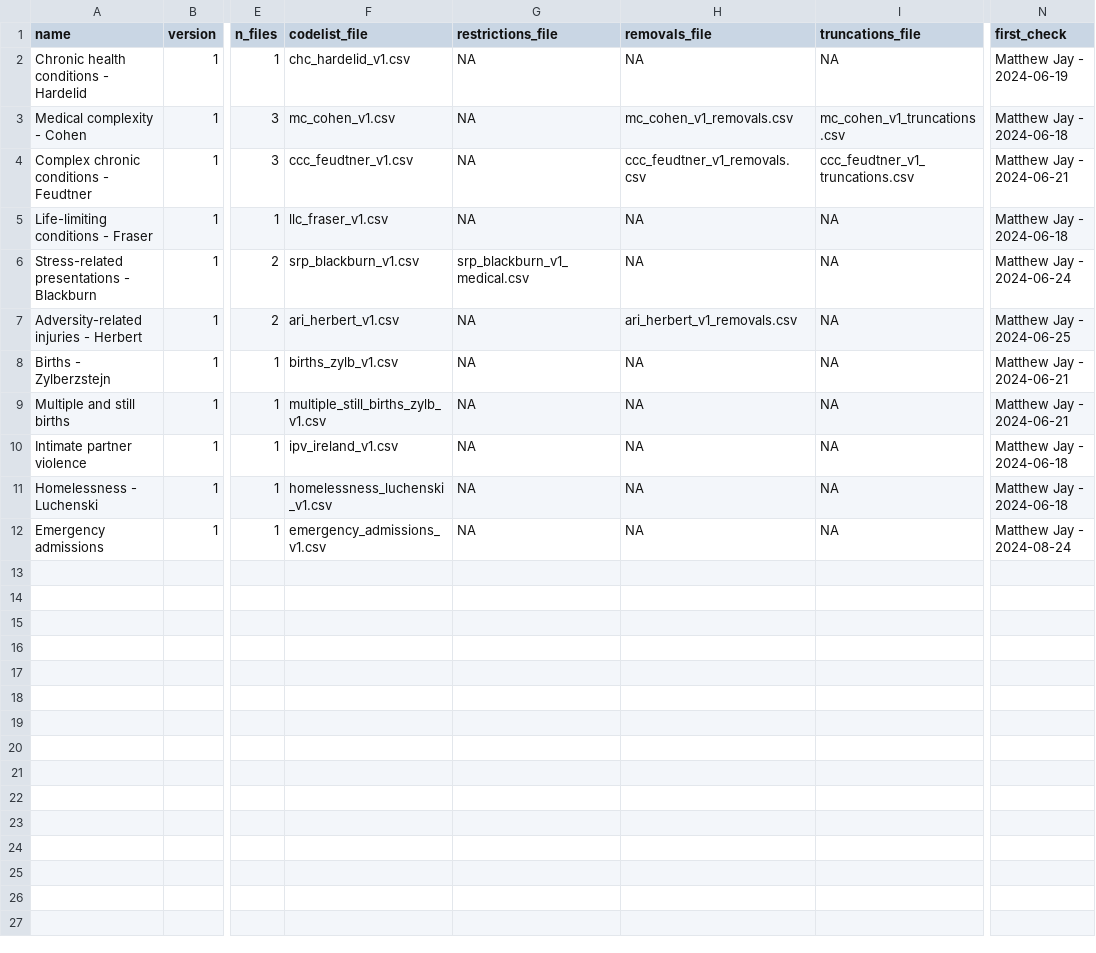
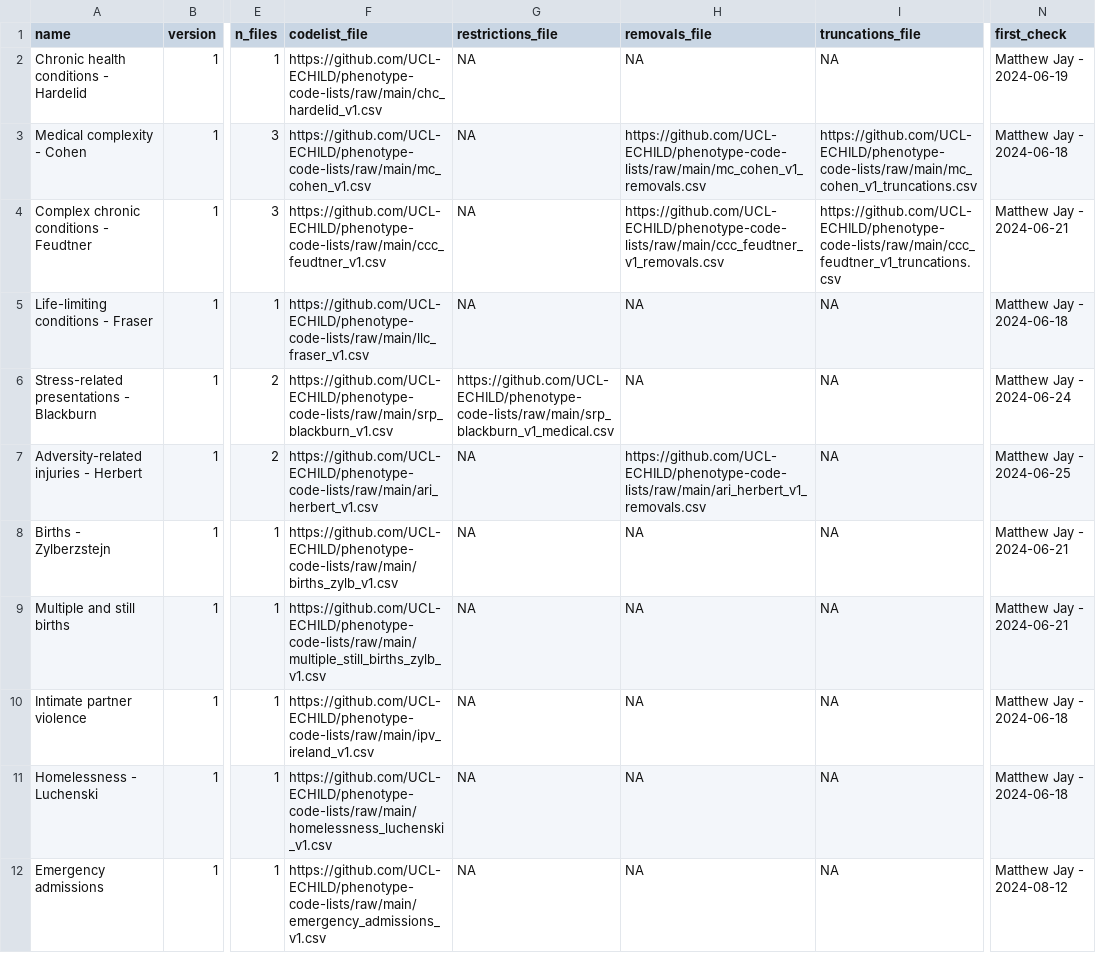
Before and after one commit to UCL-ECHILD/code.echild.ac.uk-website, a CSV file: page_template/page_template.csv, drawn as a sheet; only a part is shown, gaps mark what is left out; the diff names each change by its address in the sheet, - before the commit and + after, or states it on an @@ line.

Commit message:
Add files via upload (#78)

```diff
--- a/page_template/page_template.csv
+++ b/page_template/page_template.csv
-F2 (codelist_file): chc_hardelid_v1.csv
+F2 (codelist_file): https://github.com/UCL-ECHILD/phenotype-code-lists/raw/main/chc_hardelid_v1.csv
-F3 (codelist_file): mc_cohen_v1.csv
+F3 (codelist_file): https://github.com/UCL-ECHILD/phenotype-code-lists/raw/main/mc_cohen_v1.csv
-H3 (removals_file): mc_cohen_v1_removals.csv
+H3 (removals_file): https://github.com/UCL-ECHILD/phenotype-code-lists/raw/main/mc_cohen_v1_removals.csv
-I3 (truncations_file): mc_cohen_v1_truncations.csv
+I3 (truncations_file): https://github.com/UCL-ECHILD/phenotype-code-lists/raw/main/mc_cohen_v1_truncations.csv
-F4 (codelist_file): ccc_feudtner_v1.csv
+F4 (codelist_file): https://github.com/UCL-ECHILD/phenotype-code-lists/raw/main/ccc_feudtner_v1.csv
-H4 (removals_file): ccc_feudtner_v1_removals.csv
+H4 (removals_file): https://github.com/UCL-ECHILD/phenotype-code-lists/raw/main/ccc_feudtner_v1_removals.csv
-I4 (truncations_file): ccc_feudtner_v1_truncations.csv
+I4 (truncations_file): https://github.com/UCL-ECHILD/phenotype-code-lists/raw/main/ccc_feudtner_v1_truncations.csv
-F5 (codelist_file): llc_fraser_v1.csv
+F5 (codelist_file): https://github.com/UCL-ECHILD/phenotype-code-lists/raw/main/llc_fraser_v1.csv
-F6 (codelist_file): srp_blackburn_v1.csv
+F6 (codelist_file): https://github.com/UCL-ECHILD/phenotype-code-lists/raw/main/srp_blackburn_v1.csv
-G6 (restrictions_file): srp_blackburn_v1_medical.csv
+G6 (restrictions_file): https://github.com/UCL-ECHILD/phenotype-code-lists/raw/main/srp_blackburn_v1_medical.csv
-F7 (codelist_file): ari_herbert_v1.csv
+F7 (codelist_file): https://github.com/UCL-ECHILD/phenotype-code-lists/raw/main/ari_herbert_v1.csv
-H7 (removals_file): ari_herbert_v1_removals.csv
+H7 (removals_file): https://github.com/UCL-ECHILD/phenotype-code-lists/raw/main/ari_herbert_v1_removals.csv
-F8 (codelist_file): births_zylb_v1.csv
+F8 (codelist_file): https://github.com/UCL-ECHILD/phenotype-code-lists/raw/main/births_zylb_v1.csv
-F9 (codelist_file): multiple_still_births_zylb_v1.csv
+F9 (codelist_file): https://github.com/UCL-ECHILD/phenotype-code-lists/raw/main/multiple_still_births_zylb_v1.csv
-F10 (codelist_file): ipv_ireland_v1.csv
+F10 (codelist_file): https://github.com/UCL-ECHILD/phenotype-code-lists/raw/main/ipv_ireland_v1.csv
-F11 (codelist_file): homelessness_luchenski_v1.csv
+F11 (codelist_file): https://github.com/UCL-ECHILD/phenotype-code-lists/raw/main/homelessness_luchenski_v1.csv
-F12 (codelist_file): emergency_admissions_v1.csv
+F12 (codelist_file): https://github.com/UCL-ECHILD/phenotype-code-lists/raw/main/emergency_admissions_v1.csv
-N12 (first_check): Matthew Jay - 2024-08-24
+N12 (first_check): Matthew Jay - 2024-08-12
```
